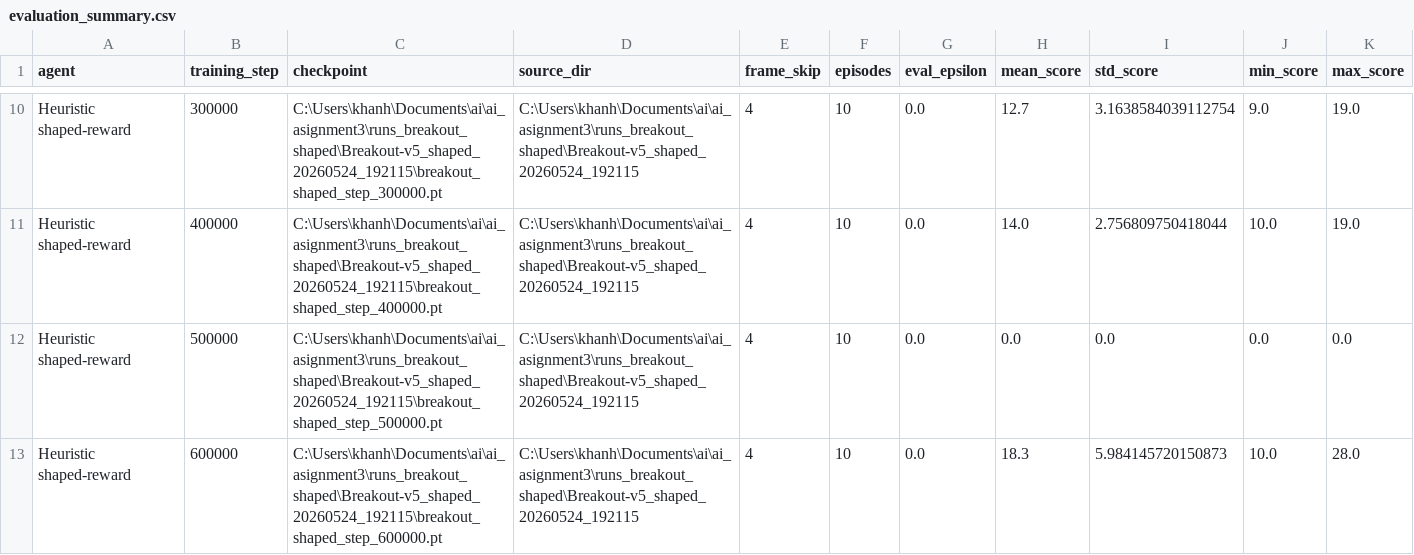
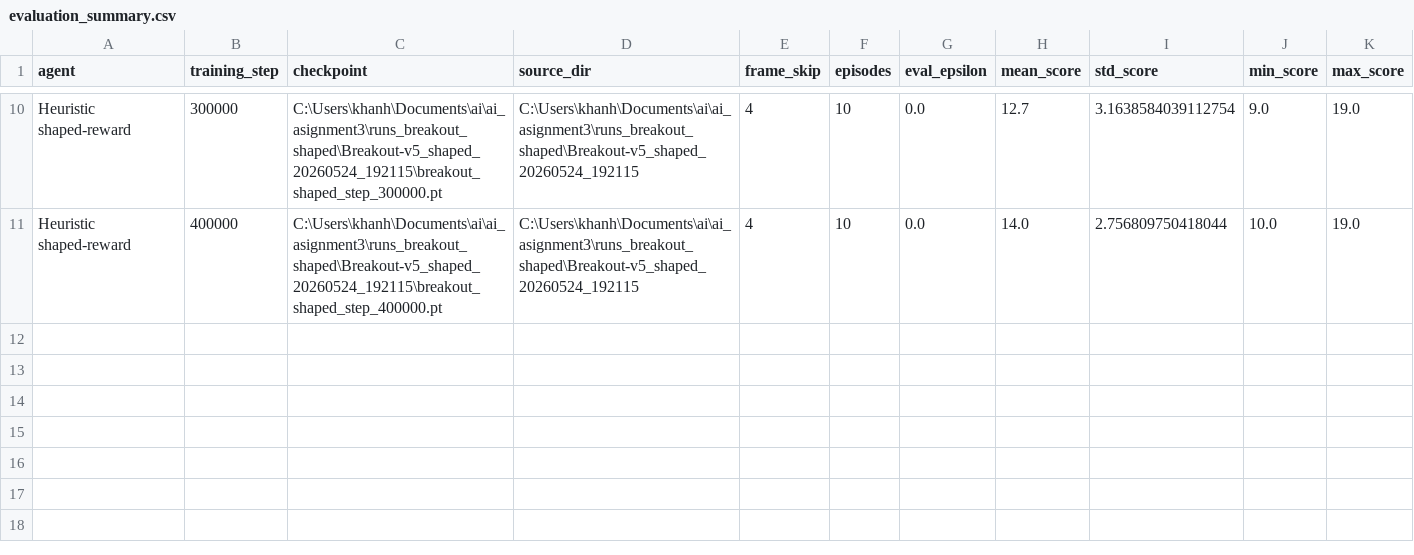
Before and after one commit to hnvkhanh/ai_asignment3, a CSV file: evaluations/breakout_checkpoint_comparison/evaluation_summary.csv, drawn as a sheet; only a part is shown, gaps mark what is left out.

```diff
--- a/evaluations/breakout_checkpoint_comparison/evaluation_summary.csv
+++ b/evaluations/breakout_checkpoint_comparison/evaluation_summary.csv
@@ -11,3 +11 @@ Heuristic shaped-reward,300000,C:\Users\khanh\Documents\ai\ai_asignment3\runs_br
 Heuristic shaped-reward,400000,C:\Users\khanh\Documents\ai\ai_asignment3\runs_breakout_shaped\Breakout-v5_shaped_20260524_192115\breakout_shaped_step_400000.pt,C:\Users\khanh\Documents\ai\ai_asignment3\runs_breakout_shaped\Breakout-v5_shaped_20260524_192115,4,10,0.0,14.0,2.756809750418044,10.0,19.0
-Heuristic shaped-reward,500000,C:\Users\khanh\Documents\ai\ai_asignment3\runs_breakout_shaped\Breakout-v5_shaped_20260524_192115\breakout_shaped_step_500000.pt,C:\Users\khanh\Documents\ai\ai_asignment3\runs_breakout_shaped\Breakout-v5_shaped_20260524_192115,4,10,0.0,0.0,0.0,0.0,0.0
-Heuristic shaped-reward,600000,C:\Users\khanh\Documents\ai\ai_asignment3\runs_breakout_shaped\Breakout-v5_shaped_20260524_192115\breakout_shaped_step_600000.pt,C:\Users\khanh\Documents\ai\ai_asignment3\runs_breakout_shaped\Breakout-v5_shaped_20260524_192115,4,10,0.0,18.3,5.984145720150873,10.0,28.0
```
Also changed, not shown: evaluations/breakout_checkpoint_comparison/evaluation_episodes.csv, 5 other files.
